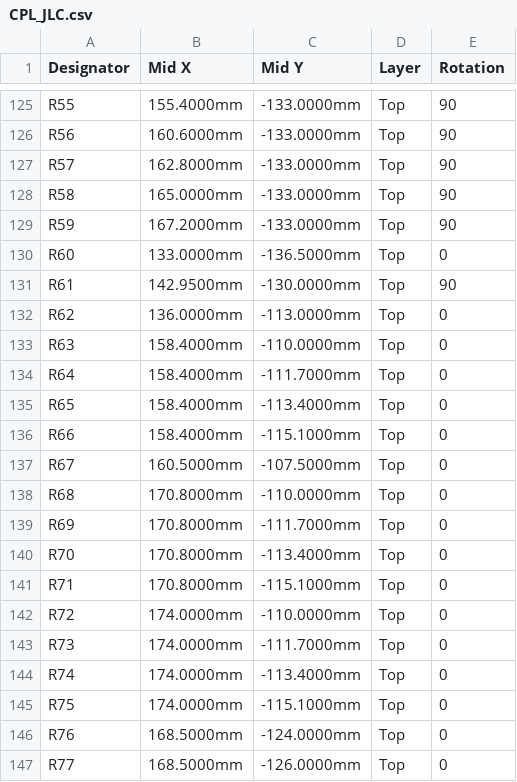
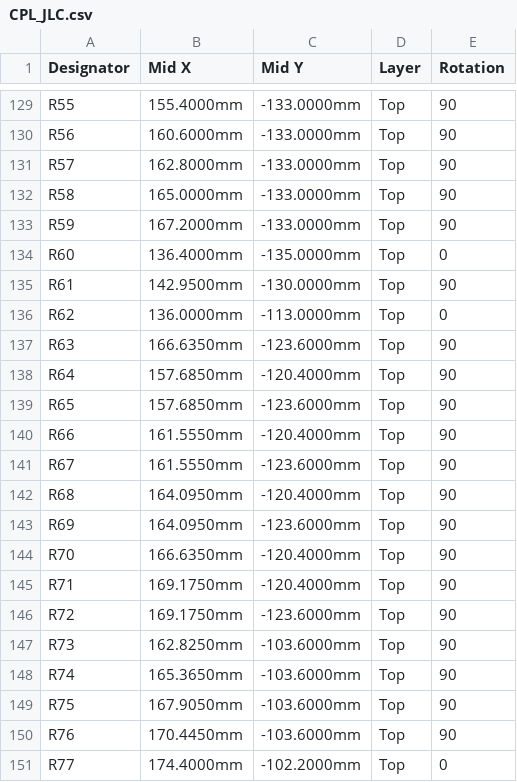
Before and after one commit to maximkurein/DDS, a CSV file: output/jlcpcb/CPL_JLC.csv, drawn as a sheet; only a part is shown, gaps mark what is left out; the diff covers the shown part only.

```diff
--- a/output/jlcpcb/CPL_JLC.csv
+++ b/output/jlcpcb/CPL_JLC.csv
@@ -129,19 +133,19 @@ R58,165.0000mm,-133.0000mm,Top,90
 R59,167.2000mm,-133.0000mm,Top,90
-R60,133.0000mm,-136.5000mm,Top,0
+R60,136.4000mm,-135.0000mm,Top,0
 R61,142.9500mm,-130.0000mm,Top,90
 R62,136.0000mm,-113.0000mm,Top,0
-R63,158.4000mm,-110.0000mm,Top,0
-R64,158.4000mm,-111.7000mm,Top,0
-R65,158.4000mm,-113.4000mm,Top,0
-R66,158.4000mm,-115.1000mm,Top,0
-R67,160.5000mm,-107.5000mm,Top,0
-R68,170.8000mm,-110.0000mm,Top,0
-R69,170.8000mm,-111.7000mm,Top,0
-R70,170.8000mm,-113.4000mm,Top,0
-R71,170.8000mm,-115.1000mm,Top,0
-R72,174.0000mm,-110.0000mm,Top,0
-R73,174.0000mm,-111.7000mm,Top,0
-R74,174.0000mm,-113.4000mm,Top,0
-R75,174.0000mm,-115.1000mm,Top,0
-R76,168.5000mm,-124.0000mm,Top,0
-R77,168.5000mm,-126.0000mm,Top,0
+R63,166.6350mm,-123.6000mm,Top,90
+R64,157.6850mm,-120.4000mm,Top,90
+R65,157.6850mm,-123.6000mm,Top,90
+R66,161.5550mm,-120.4000mm,Top,90
+R67,161.5550mm,-123.6000mm,Top,90
+R68,164.0950mm,-120.4000mm,Top,90
+R69,164.0950mm,-123.6000mm,Top,90
+R70,166.6350mm,-120.4000mm,Top,90
+R71,169.1750mm,-120.4000mm,Top,90
+R72,169.1750mm,-123.6000mm,Top,90
+R73,162.8250mm,-103.6000mm,Top,90
+R74,165.3650mm,-103.6000mm,Top,90
+R75,167.9050mm,-103.6000mm,Top,90
+R76,170.4450mm,-103.6000mm,Top,90
+R77,174.4000mm,-102.2000mm,Top,0
```
Also changed, not shown: 17 added rows, 2 removed rows and 48 edited cells elsewhere in this file, output/bom/BOM.csv, output/jlcpcb/BOM_JLC.csv, 43 other files.
